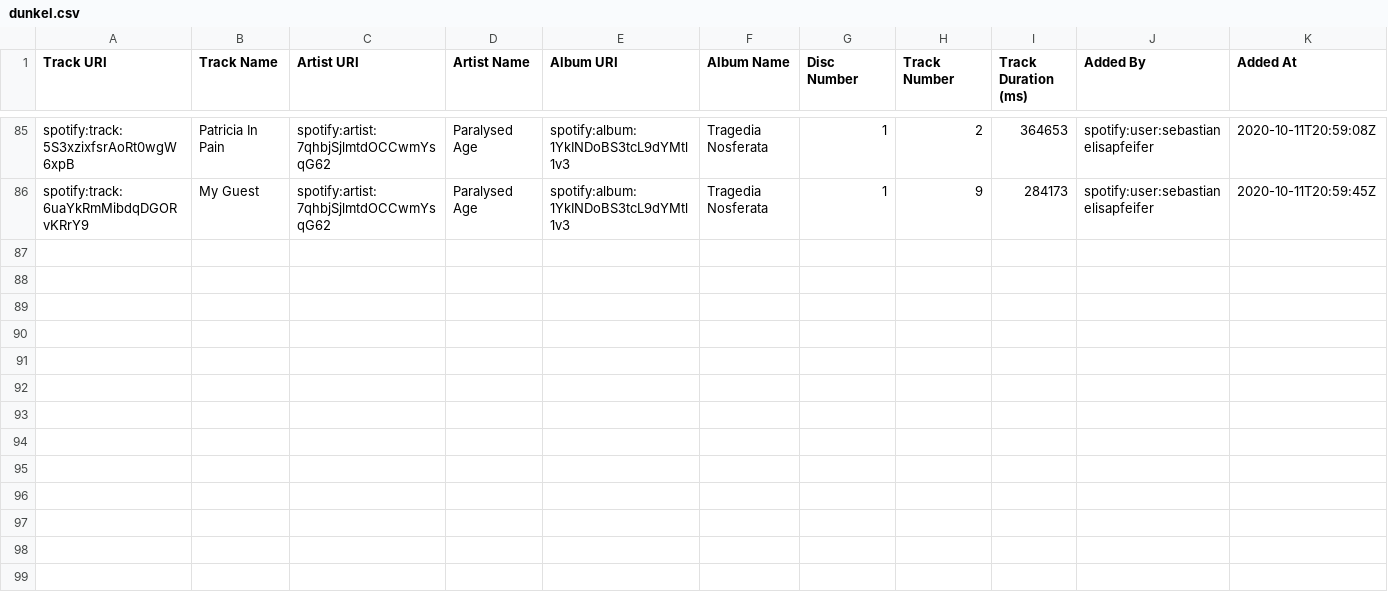
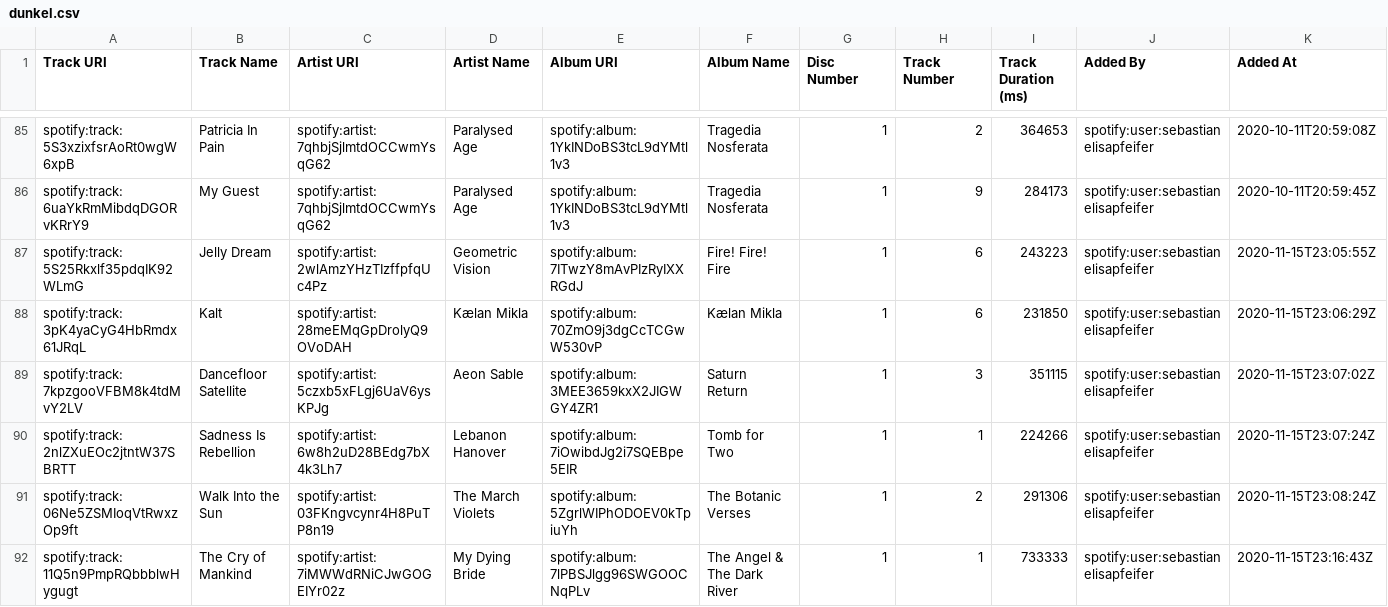
Before and after one commit to deadda7a/playlists, a CSV file: dunkel.csv, drawn as a sheet; only a part is shown, gaps mark what is left out; the diff names each change by its address in the sheet, - before the commit and + after, or states it on an @@ line.

```diff
--- a/dunkel.csv
+++ b/dunkel.csv
+row 87: spotify:track:5S25Rkxlf35pdqIK92WLmG | Jelly Dream | spotify:artist:2wlAmzYHzTIzffpfqUc4Pz | Geometric Vision | spotify:album:7ITwzY8mAvPIzRyIXXRGdJ | Fire! Fire! Fire | 1 | 6 | 243223 | spotify:user:sebastianelisapfeifer | 2020-11-15T23:05:55Z
+row 88: spotify:track:3pK4yaCyG4HbRmdx61JRqL | Kalt | spotify:artist:28meEMqGpDrolyQ9OVoDAH | Kælan Mikla | spotify:album:70ZmO9j3dgCcTCGwW530vP | Kælan Mikla | 1 | 6 | 231850 | spotify:user:sebastianelisapfeifer | 2020-11-15T23:06:29Z
+row 89: spotify:track:7kpzgooVFBM8k4tdMvY2LV | Dancefloor Satellite | spotify:artist:5czxb5xFLgj6UaV6ysKPJg | Aeon Sable | spotify:album:3MEE3659kxX2JIGWGY4ZR1 | Saturn Return | 1 | 3 | 351115 | spotify:user:sebastianelisapfeifer | 2020-11-15T23:07:02Z
+row 90: spotify:track:2nlZXuEOc2jtntW37SBRTT | Sadness Is Rebellion | spotify:artist:6w8h2uD28BEdg7bX4k3Lh7 | Lebanon Hanover | spotify:album:7iOwibdJg2i7SQEBpe5EIR | Tomb for Two | 1 | 1 | 224266 | spotify:user:sebastianelisapfeifer | 2020-11-15T23:07:24Z
+row 91: spotify:track:06Ne5ZSMIoqVtRwxzOp9ft | Walk Into the Sun | spotify:artist:03FKngvcynr4H8PuTP8n19 | The March Violets | spotify:album:5ZgrlWIPhODOEV0kTpiuYh | The Botanic Verses | 1 | 2 | 291306 | spotify:user:sebastianelisapfeifer | 2020-11-15T23:08:24Z
+row 92: spotify:track:11Q5n9PmpRQbbblwHygugt | The Cry of Mankind | spotify:artist:7iMWWdRNiCJwGOGEIYr02z | My Dying Bride | spotify:album:7lPBSJlgg96SWGOOCNqPLv | The Angel & The Dark River | 1 | 1 | 733333 | spotify:user:sebastianelisapfeifer | 2020-11-15T23:16:43Z
```
Also changed, not shown: auto.csv, gemischte_playlist.csv, 8 other files.
